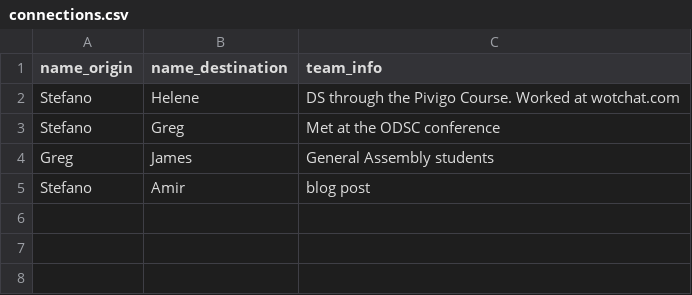
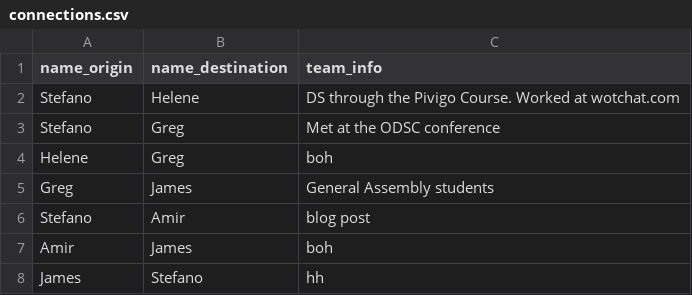
Before and after one commit to joeDiHare/bloggerz, a CSV file: src/data/connections.csv, drawn as a sheet.

```diff
--- a/src/data/connections.csv
+++ b/src/data/connections.csv
@@ -3,3 +3,6 @@ Stefano,Helene,DS through the Pivigo Course. Worked at wotchat.com
 Stefano,Greg,Met at the ODSC conference
+Helene,Greg,boh
 Greg,James,General Assembly students
 Stefano,Amir,blog post
+Amir,James,boh
+James,Stefano,hh
```
Also changed, not shown: src/data/team_members.csv, 1 other file.
